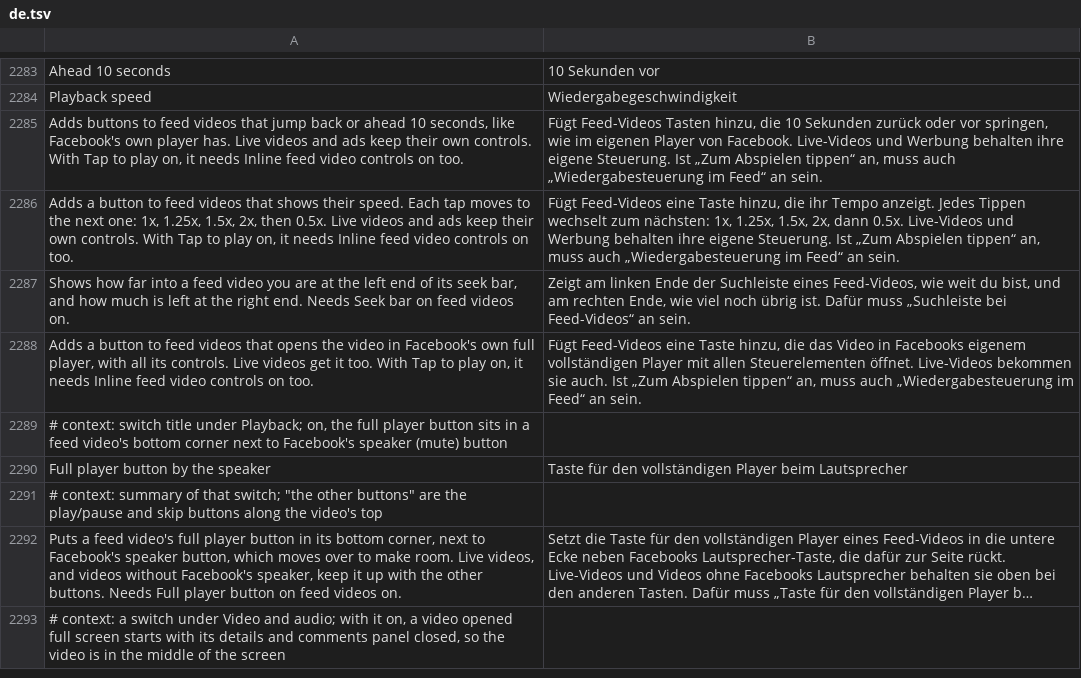
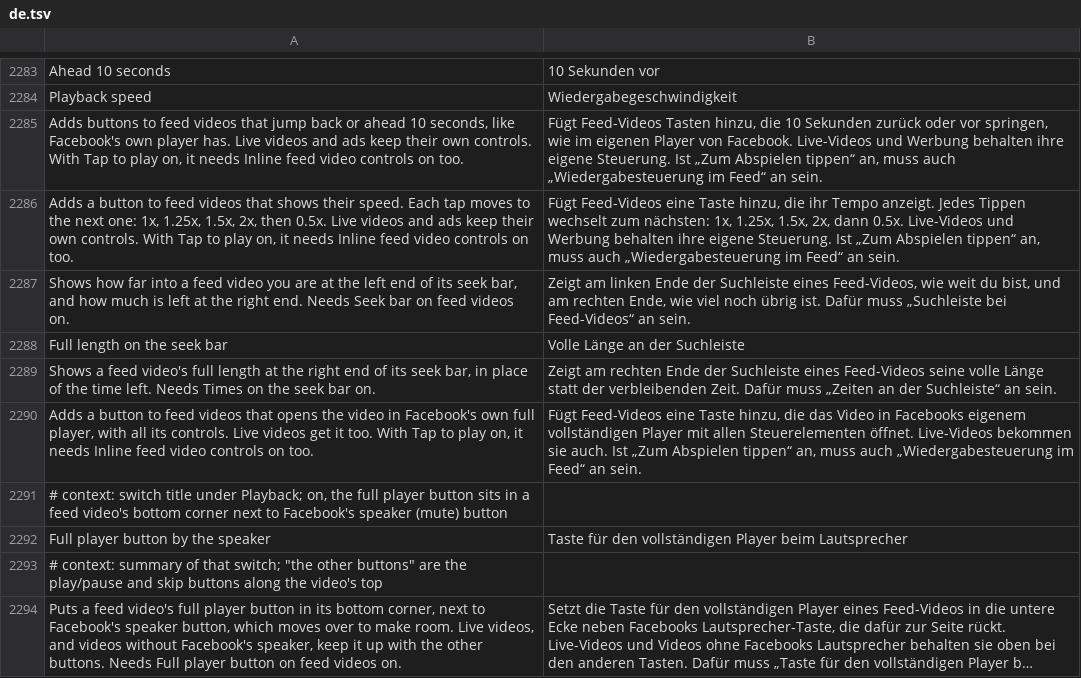
Before and after one commit to SysAdminDoc/HushFacebook, a TSV file: extensions/shared/library/src/main/l10n/de.tsv, drawn as a sheet; only a part is shown, gaps mark what is left out; the shorter side is filled out with more unchanged rows; long unchanged cells end in ….

```diff
--- a/extensions/shared/library/src/main/l10n/de.tsv
+++ b/extensions/shared/library/src/main/l10n/de.tsv
@@ -2287,2 +2287,4 @@ Adds a button to feed videos that shows their speed. Each tap moves to the next
 Shows how far into a feed video you are at the left end of its seek bar, and how much is left at the right end. Needs Seek bar on feed videos on.	Zeigt am linken Ende der Suchleiste eines Feed-Videos, wie weit du bist, und am rechten Ende, wie viel noch übrig ist. Dafür muss „Suchleiste bei Feed-Videos“ an sein.
+Full length on the seek bar	Volle Länge an der Suchleiste
+Shows a feed video's full length at the right end of its seek bar, in place of the time left. Needs Times on the seek bar on.	Zeigt am rechten Ende der Suchleiste eines Feed-Videos seine volle Länge statt der verbleibenden Zeit. Dafür muss „Zeiten an der Suchleiste“ an sein.
 Adds a button to feed videos that opens the video in Facebook's own full player, with all its controls. Live videos get it too. With Tap to play on, it needs Inline feed video controls on too.	Fügt Feed-Videos eine Taste hinzu, die das Video in Facebooks eigenem vollständigen Player mit allen Steuerelementen öffnet. Live-Videos bekommen sie auch. Ist „Zum Abspielen tippen“ an, muss auch „Wiedergabesteuerung im Feed“ an sein.
```
Also changed, not shown: extensions/shared/library/src/main/l10n/es.tsv, extensions/shared/library/src/main/l10n/pt-rBR.tsv, 27 other files.
